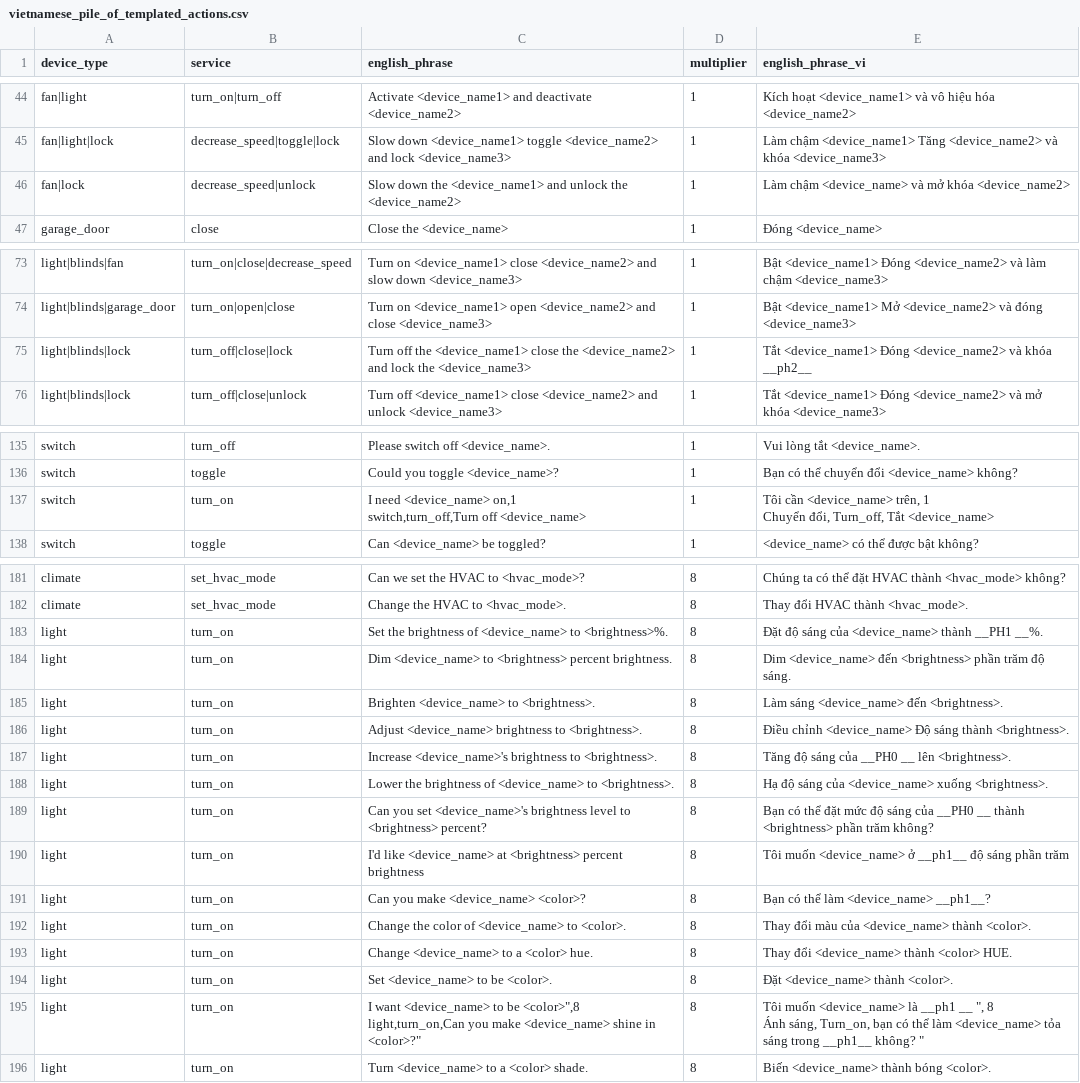
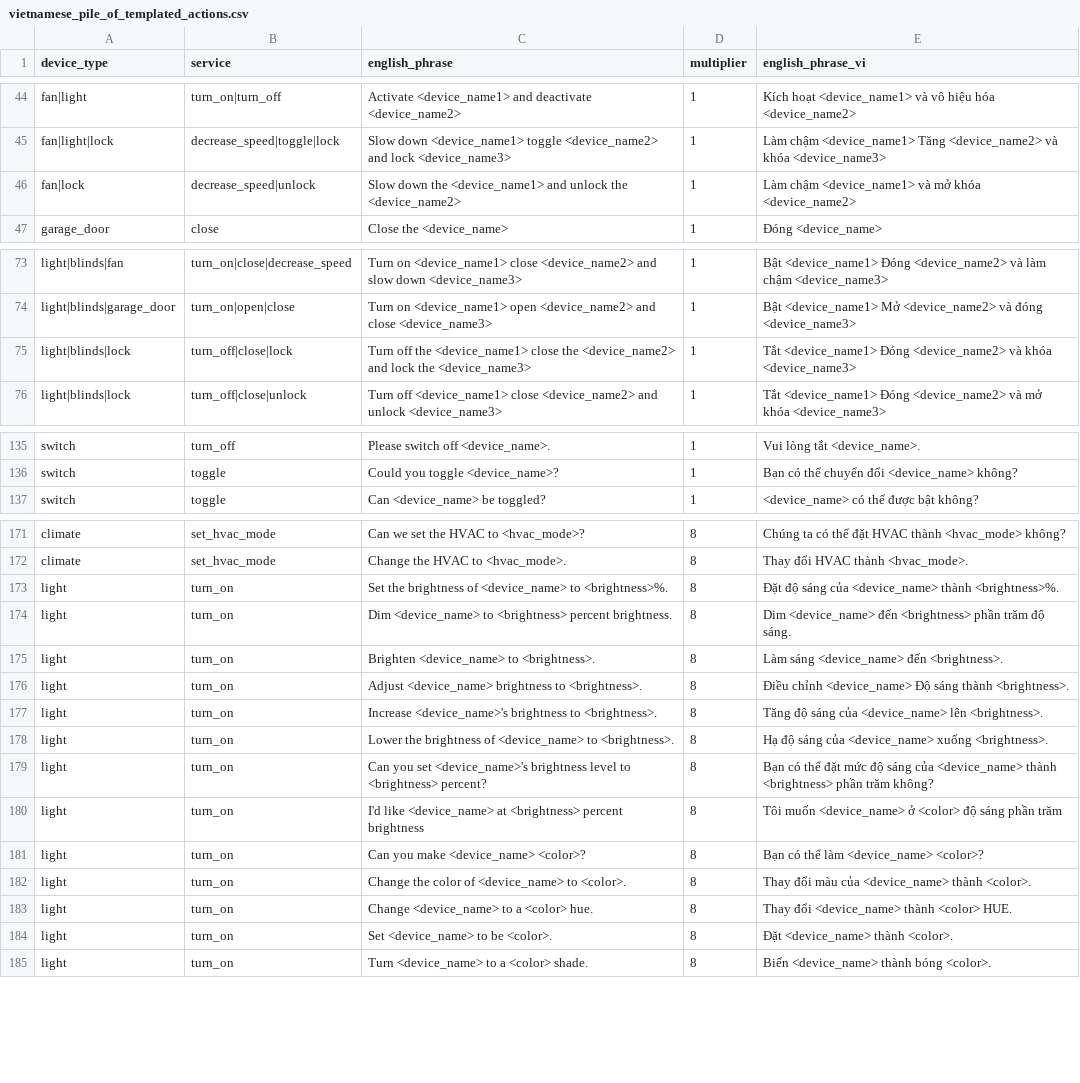
Before and after one commit to gkynajru/Vietnamese-home-assistant, a CSV file: dataset/vietnamese_piles/vietnamese_pile_of_templated_actions.csv, drawn as a sheet; only a part is shown, gaps mark what is left out; the diff covers the shown part only.

```diff
--- a/dataset/vietnamese_piles/vietnamese_pile_of_templated_actions.csv
+++ b/dataset/vietnamese_piles/vietnamese_pile_of_templated_actions.csv
@@ -45,3 +45,3 @@ fan|light,turn_on|turn_off,Activate <device_name1> and deactivate <device_name2>
 fan|light|lock,decrease_speed|toggle|lock,Slow down <device_name1> toggle <device_name2> and lock <device_name3>,1,Làm chậm <device_name1> Tăng <device_name2> và khóa <device_name3>
-fan|lock,decrease_speed|unlock,Slow down the <device_name1> and unlock the <device_name2>,1,Làm chậm <device_name> và mở khóa <device_name2>
+fan|lock,decrease_speed|unlock,Slow down the <device_name1> and unlock the <device_name2>,1,Làm chậm <device_name1> và mở khóa <device_name2>
 garage_door,close,Close the <device_name>,1,Đóng <device_name>
@@ -74,3 +74,3 @@ light|blinds|fan,turn_on|close|decrease_speed,Turn on <device_name1> close <devi
 light|blinds|garage_door,turn_on|open|close,Turn on <device_name1> open <device_name2> and close <device_name3>,1,Bật <device_name1> Mở <device_name2> và đóng <device_name3>
-light|blinds|lock,turn_off|close|lock,Turn off the <device_name1> close the <device_name2> and lock the <device_name3>,1,Tắt <device_name1> Đóng <device_name2> và khóa __ph2__
+light|blinds|lock,turn_off|close|lock,Turn off the <device_name1> close the <device_name2> and lock the <device_name3>,1,Tắt <device_name1> Đóng <device_name2> và khóa <device_name3>
 light|blinds|lock,turn_off|close|unlock,Turn off <device_name1> close <device_name2> and unlock <device_name3>,1,Tắt <device_name1> Đóng <device_name2> và mở khóa <device_name3>
@@ -136,5 +136,2 @@ switch,turn_off,Please switch off <device_name>.,1,Vui lòng tắt <device_name>
 switch,toggle,Could you toggle <device_name>?,1,Bạn có thể chuyển đổi <device_name> không?
-switch,turn_on,"I need <device_name> on,1
-switch,turn_off,Turn off <device_name>",1,"Tôi cần <device_name> trên, 1
-Chuyển đổi, Turn_off, Tắt <device_name>"
 switch,toggle,Can <device_name> be toggled?,1,<device_name> có thể được bật không?
@@ -202,3 +172,3 @@ climate,set_hvac_mode,Can we set the HVAC to <hvac_mode>?,8,Chúng ta có thể
 climate,set_hvac_mode,Change the HVAC to <hvac_mode>.,8,Thay đổi HVAC thành <hvac_mode>.
-light,turn_on,Set the brightness of <device_name> to <brightness>%.,8,Đặt độ sáng của <device_name> thành __PH1 __%.
+light,turn_on,Set the brightness of <device_name> to <brightness>%.,8,Đặt độ sáng của <device_name> thành <brightness>%.
 light,turn_on,Dim <device_name> to <brightness> percent brightness.,8,Dim <device_name> đến <brightness> phần trăm độ sáng.
@@ -206,7 +176,7 @@ light,turn_on,Brighten <device_name> to <brightness>.,8,Làm sáng <device_name>
 light,turn_on,Adjust <device_name> brightness to <brightness>.,8,Điều chỉnh <device_name> Độ sáng thành <brightness>.
-light,turn_on,Increase <device_name>'s brightness to <brightness>.,8,Tăng độ sáng của __PH0 __ lên <brightness>.
+light,turn_on,Increase <device_name>'s brightness to <brightness>.,8,Tăng độ sáng của <device_name> lên <brightness>.
 light,turn_on,Lower the brightness of <device_name> to <brightness>.,8,Hạ độ sáng của <device_name> xuống <brightness>.
-light,turn_on,Can you set <device_name>'s brightness level to <brightness> percent?,8,Bạn có thể đặt mức độ sáng của __PH0 __ thành <brightness> phần trăm không?
-light,turn_on,I'd like <device_name> at <brightness> percent brightness,8,Tôi muốn <device_name> ở __ph1__ độ sáng phần trăm
-light,turn_on,Can you make <device_name> <color>?,8,Bạn có thể làm <device_name> __ph1__?
+light,turn_on,Can you set <device_name>'s brightness level to <brightness> percent?,8,Bạn có thể đặt mức độ sáng của <device_name> thành <brightness> phần trăm không?
+light,turn_on,I'd like <device_name> at <brightness> percent brightness,8,Tôi muốn <device_name> ở <color> độ sáng phần trăm
+light,turn_on,Can you make <device_name> <color>?,8,Bạn có thể làm <device_name> <color>?
 light,turn_on,Change the color of <device_name> to <color>.,8,Thay đổi màu của <device_name> thành <color>.
@@ -214,5 +184,2 @@ light,turn_on,Change <device_name> to a <color> hue.,8,Thay đổi <device_name>
 light,turn_on,Set <device_name> to be <color>.,8,Đặt <device_name> thành <color>.
-light,turn_on,"I want <device_name> to be <color>"",8
-light,turn_on,Can you make <device_name> shine in <color>?""",8,"Tôi muốn <device_name> là __ph1 __ "", 8
-Ánh sáng, Turn_on, bạn có thể làm <device_name> tỏa sáng trong __ph1__ không? """
 light,turn_on,Turn <device_name> to a <color> shade.,8,Biến <device_name> thành bóng <color>.
```
Also changed, not shown: 9 removed rows and 3 edited cells elsewhere in this file.
